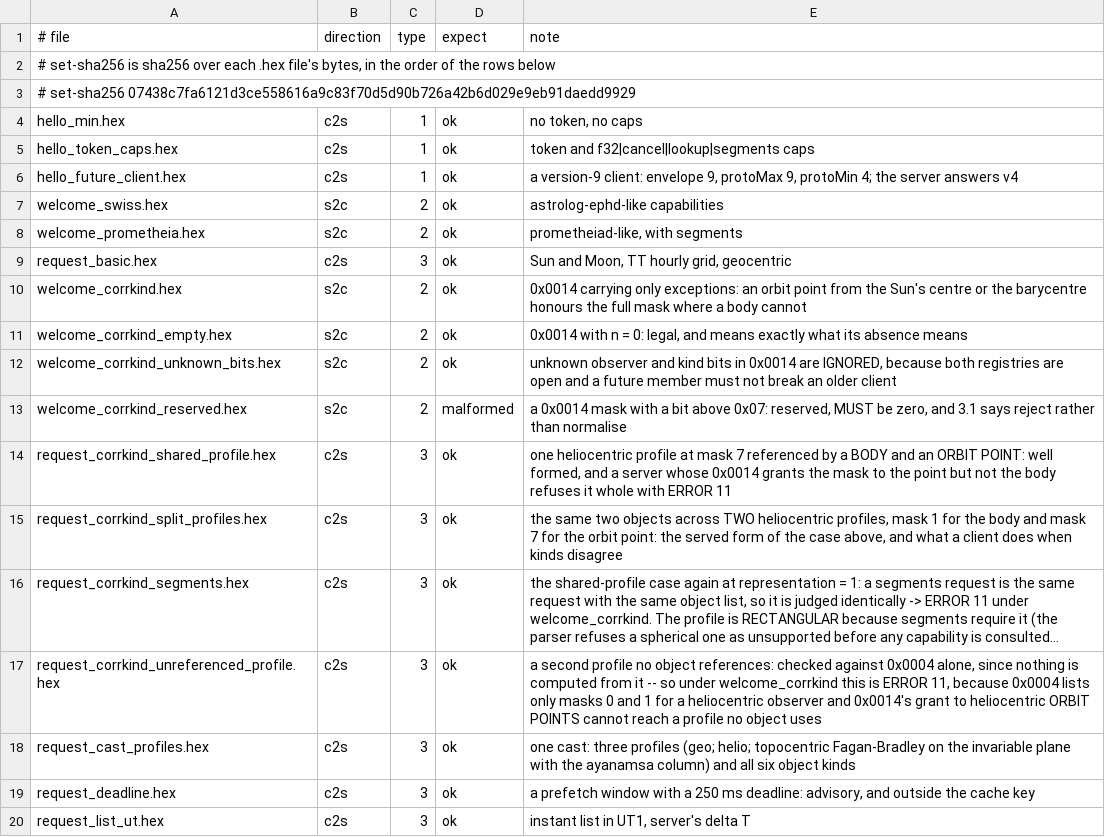
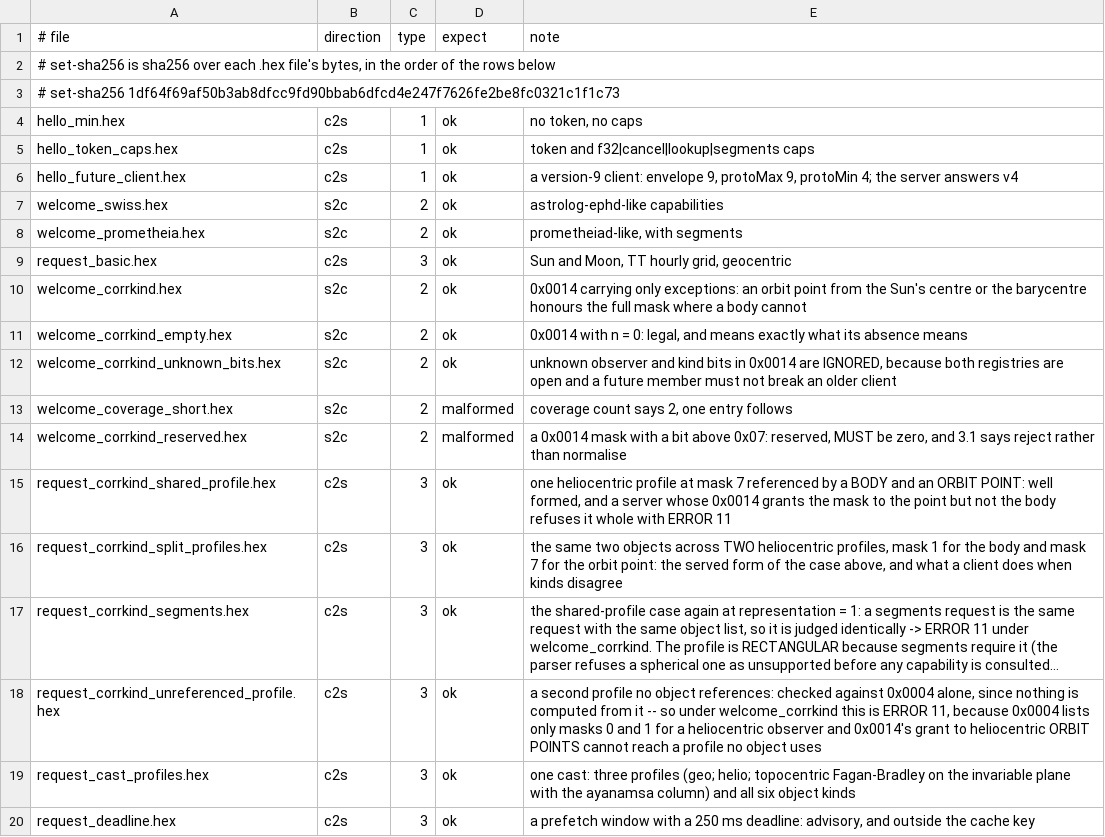
Before and after one commit to nrvate/Astrolog, a TSV file: ephsrv/conformance/MANIFEST.tsv, drawn as a sheet; only a part is shown; the shorter side is filled out with more unchanged rows; long unchanged cells end in ….

```diff
--- a/ephsrv/conformance/MANIFEST.tsv
+++ b/ephsrv/conformance/MANIFEST.tsv
@@ -2,3 +2,3 @@
 # set-sha256 is sha256 over each .hex file's bytes, in the order of the rows below
-# set-sha256 07438c7fa6121d3ce558616a9c83f70d5d90b726a42b6d029e9eb91daedd9929
+# set-sha256 1df64f69af50b3ab8dfcc9fd90bbab6dfcd4e247f7626fe2be8fc0321c1f1c73
 hello_min.hex	c2s	1	ok	no token, no caps
@@ -12,2 +12,3 @@ welcome_corrkind_empty.hex	s2c	2	ok	0x0014 with n = 0: legal, and means exactly
 welcome_corrkind_unknown_bits.hex	s2c	2	ok	unknown observer and kind bits in 0x0014 are IGNORED, because both registries are open and a future member must not break an older client
+welcome_coverage_short.hex	s2c	2	malformed	coverage count says 2, one entry follows
 welcome_corrkind_reserved.hex	s2c	2	malformed	a 0x0014 mask with a bit above 0x07: reserved, MUST be zero, and 3.1 says reject rather than normalise
```
Also changed, not shown: 10 other files.
